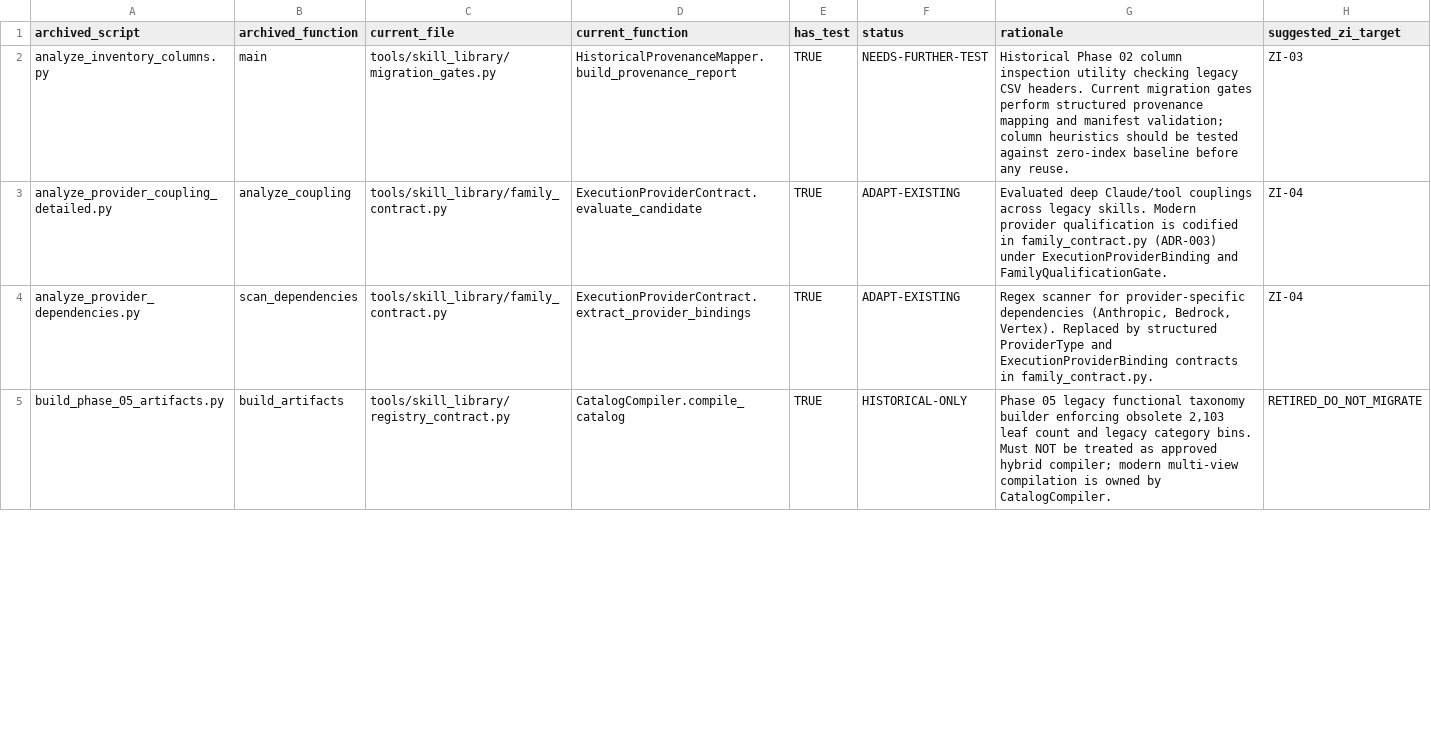
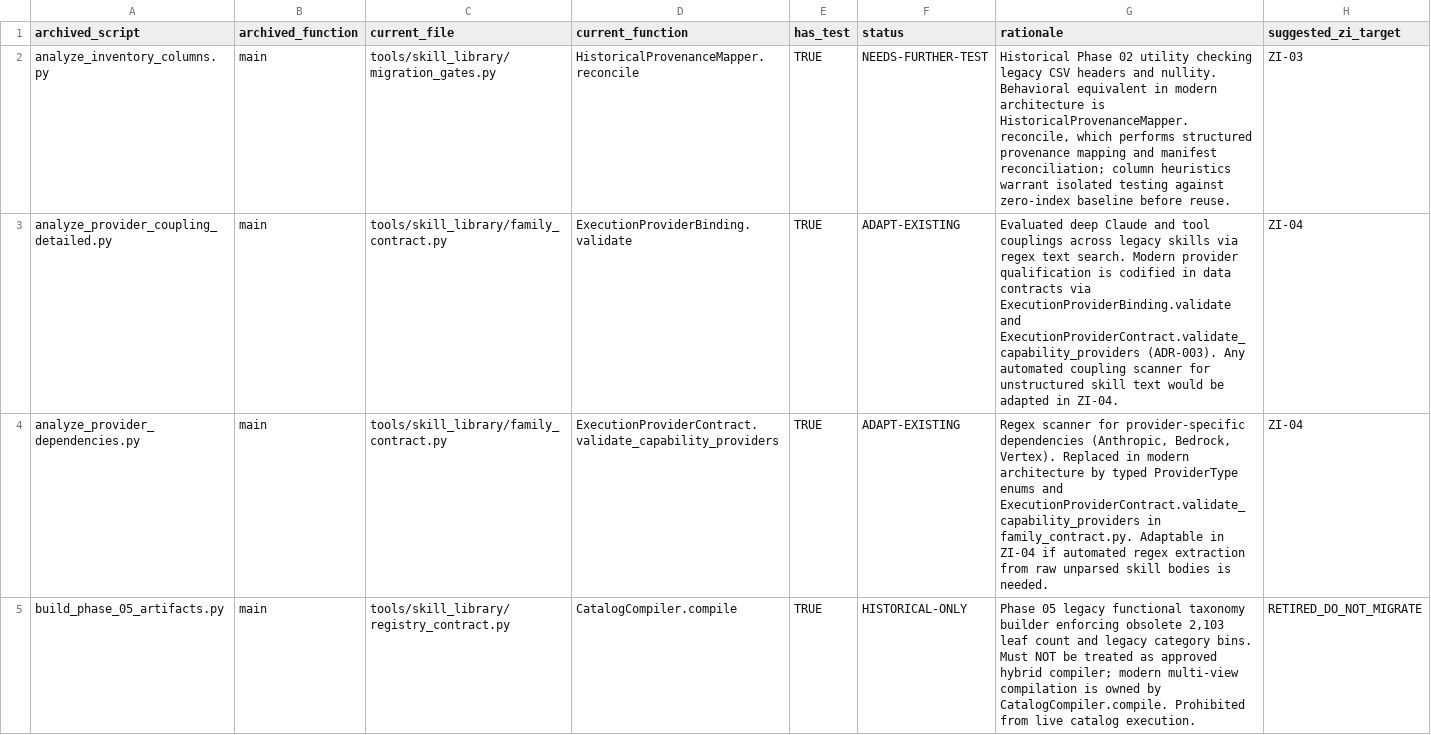
Before and after one commit to REVREBEL/skills-library, a CSV file: audit/zero-index/REV-159/script-reuse-crosswalk.csv, drawn as a sheet; only a part is shown; the diff covers the shown part only.

```diff
--- a/audit/zero-index/REV-159/script-reuse-crosswalk.csv
+++ b/audit/zero-index/REV-159/script-reuse-crosswalk.csv
@@ -1,5 +1,5 @@
 archived_script,archived_function,current_file,current_function,has_test,status,rationale,suggested_zi_target
-analyze_inventory_columns.py,main,tools/skill_library/migration_gates.py,HistoricalProvenanceMapper.build_provenance_report,TRUE,NEEDS-FURTHER-TEST,Historical Phase 02 column inspection utility checking legacy CSV headers. Current migration gates perform structured provenance mapping and manifest validation; column heuristics should be tested against zero-index baseline before any reuse.,ZI-03
-analyze_provider_coupling_detailed.py,analyze_coupling,tools/skill_library/family_contract.py,ExecutionProviderContract.evaluate_candidate,TRUE,ADAPT-EXISTING,Evaluated deep Claude/tool couplings across legacy skills. Modern provider qualification is codified in family_contract.py (ADR-003) under ExecutionProviderBinding and FamilyQualificationGate.,ZI-04
-analyze_provider_dependencies.py,scan_dependencies,tools/skill_library/family_contract.py,ExecutionProviderContract.extract_provider_bindings,TRUE,ADAPT-EXISTING,"Regex scanner for provider-specific dependencies (Anthropic, Bedrock, Vertex). Replaced by structured ProviderType and ExecutionProviderBinding contracts in family_contract.py.",ZI-04
-build_phase_05_artifacts.py,build_artifacts,tools/skill_library/registry_contract.py,CatalogCompiler.compile_catalog,TRUE,HISTORICAL-ONLY,"Phase 05 legacy functional taxonomy builder enforcing obsolete 2,103 leaf count and legacy category bins. Must NOT be treated as approved hybrid compiler; modern multi-view compilation is owned by CatalogCompiler.",RETIRED_DO_NOT_MIGRATE
+analyze_inventory_columns.py,main,tools/skill_library/migration_gates.py,HistoricalProvenanceMapper.reconcile,TRUE,NEEDS-FURTHER-TEST,"Historical Phase 02 utility checking legacy CSV headers and nullity. Behavioral equivalent in modern architecture is HistoricalProvenanceMapper.reconcile, which performs structured provenance mapping and manifest reconciliation; column heuristics warrant isolated testing against zero-index baseline before reuse.",ZI-03
+analyze_provider_coupling_detailed.py,main,tools/skill_library/family_contract.py,ExecutionProviderBinding.validate,TRUE,ADAPT-EXISTING,Evaluated deep Claude and tool couplings across legacy skills via regex text search. Modern provider qualification is codified in data contracts via ExecutionProviderBinding.validate and ExecutionProviderContract.validate_capability_providers (ADR-003). Any automated coupling scanner for unstructured skill text would be adapted in ZI-04.,ZI-04
+analyze_provider_dependencies.py,main,tools/skill_library/family_contract.py,ExecutionProviderContract.validate_capability_providers,TRUE,ADAPT-EXISTING,"Regex scanner for provider-specific dependencies (Anthropic, Bedrock, Vertex). Replaced in modern architecture by typed ProviderType enums and ExecutionProviderContract.validate_capability_providers in family_contract.py. Adaptable in ZI-04 if automated regex extraction from raw unparsed skill bodies is needed.",ZI-04
+build_phase_05_artifacts.py,main,tools/skill_library/registry_contract.py,CatalogCompiler.compile,TRUE,HISTORICAL-ONLY,"Phase 05 legacy functional taxonomy builder enforcing obsolete 2,103 leaf count and legacy category bins. Must NOT be treated as approved hybrid compiler; modern multi-view compilation is owned by CatalogCompiler.compile. Prohibited from live catalog execution.",RETIRED_DO_NOT_MIGRATE
```
Also changed, not shown: 91 edited cells elsewhere in this file, audit/zero-index/REV-159/archive-source-manifest.csv, audit/zero-index/SKIL-15/archive-source-manifest.csv, 13 other files.
